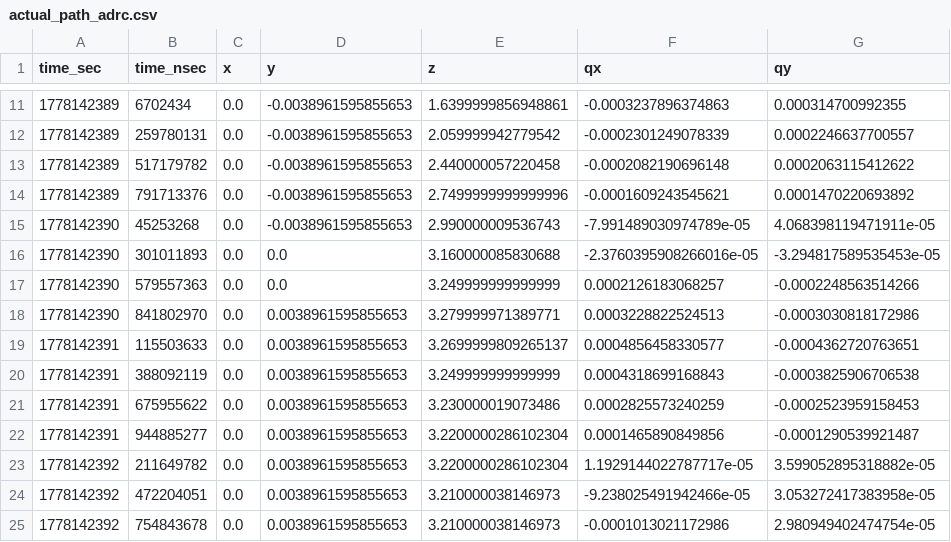
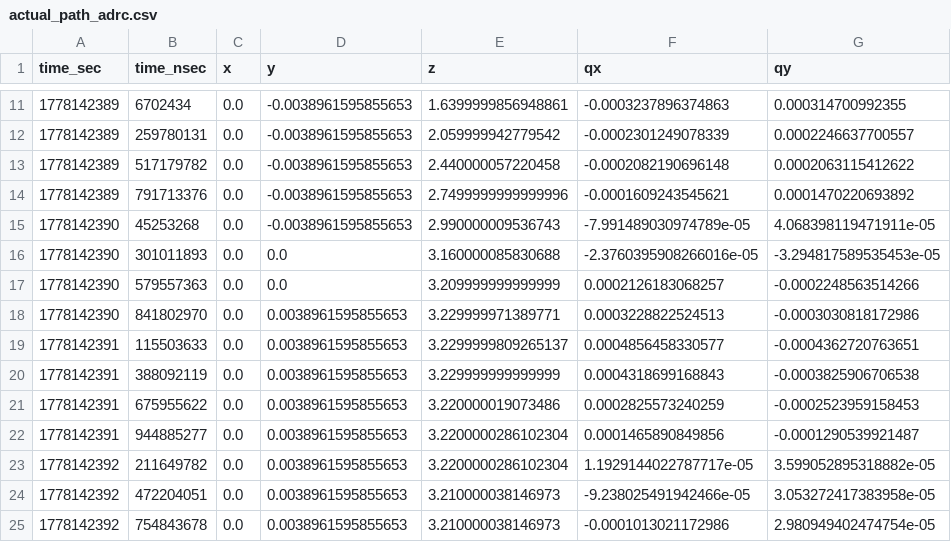
Before and after one commit to sffsadsa/AMLogs, a CSV file: pid_adrc/actual_path_adrc.csv, drawn as a sheet; only a part is shown, gaps mark what is left out; the diff names each change by its address in the sheet, - before the commit and + after, or states it on an @@ line.

```diff
--- a/pid_adrc/actual_path_adrc.csv
+++ b/pid_adrc/actual_path_adrc.csv
-E17 (z): 3.249999999999999
+E17 (z): 3.209999999999999
-E18 (z): 3.279999971389771
+E18 (z): 3.229999971389771
-E19 (z): 3.2699999809265137
+E19 (z): 3.2299999809265137
-E20 (z): 3.249999999999999
+E20 (z): 3.229999999999999
-E21 (z): 3.230000019073486
+E21 (z): 3.220000019073486
```
Also changed, not shown: pid_adrc/planned_path.csv, 5 other files.
